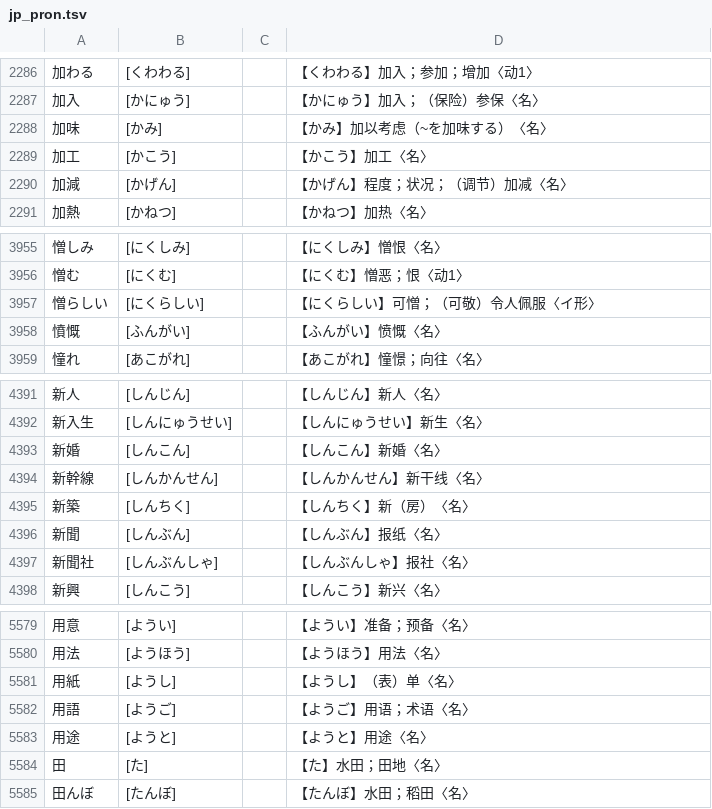
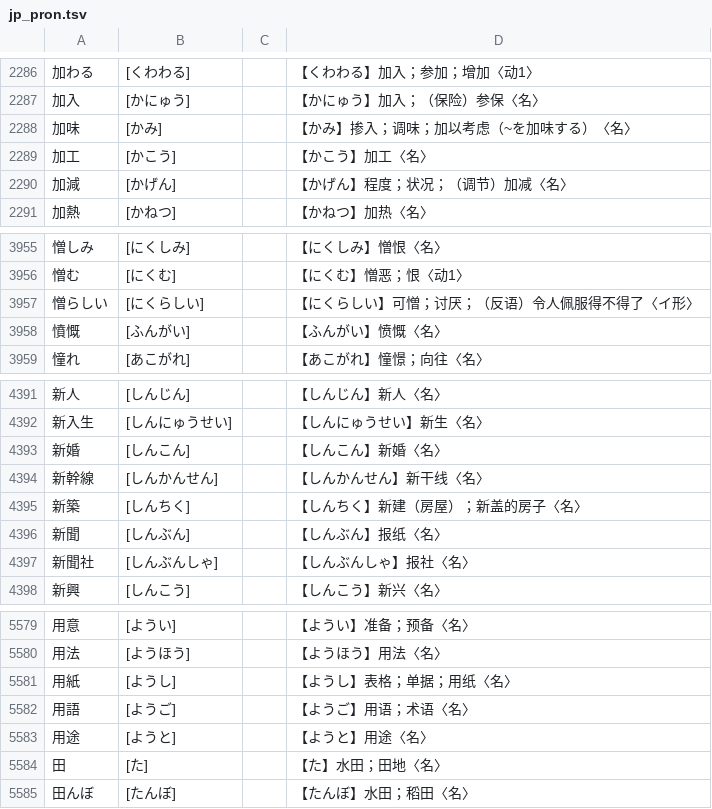
Before and after one commit to hanserdesu/japanese, a TSV file: wcp_wordbooks/output/jp_db_payload/jp_pron.tsv, drawn as a sheet; only a part is shown, gaps mark what is left out.

```diff
--- a/wcp_wordbooks/output/jp_db_payload/jp_pron.tsv
+++ b/wcp_wordbooks/output/jp_db_payload/jp_pron.tsv
@@ -2287,3 +2287,3 @@
 加入	[かにゅう]		【かにゅう】加入；（保险）参保〈名〉
-加味	[かみ]		【かみ】加以考虑（~を加味する）〈名〉
+加味	[かみ]		【かみ】掺入；调味；加以考虑（~を加味する）〈名〉
 加工	[かこう]		【かこう】加工〈名〉
@@ -3956,3 +3956,3 @@
 憎む	[にくむ]		【にくむ】憎恶；恨〈动1〉
-憎らしい	[にくらしい]		【にくらしい】可憎；（可敬）令人佩服〈イ形〉
+憎らしい	[にくらしい]		【にくらしい】可憎；讨厌；（反语）令人佩服得不得了〈イ形〉
 憤慨	[ふんがい]		【ふんがい】愤慨〈名〉
@@ -4394,3 +4394,3 @@
 新幹線	[しんかんせん]		【しんかんせん】新干线〈名〉
-新築	[しんちく]		【しんちく】新（房）〈名〉
+新築	[しんちく]		【しんちく】新建（房屋）；新盖的房子〈名〉
 新聞	[しんぶん]		【しんぶん】报纸〈名〉
@@ -5580,3 +5580,3 @@
 用法	[ようほう]		【ようほう】用法〈名〉
-用紙	[ようし]		【ようし】（表）单〈名〉
+用紙	[ようし]		【ようし】表格；单据；用纸〈名〉
 用語	[ようご]		【ようご】用语；术语〈名〉
```
Also changed, not shown: 4 other files.
